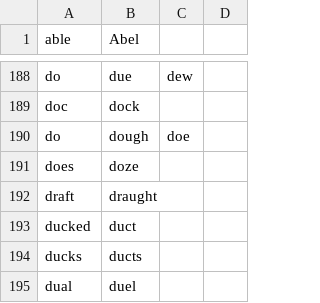
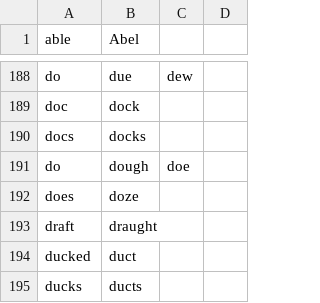
Before and after one commit to zmcgohan2/knausj_talon, a CSV file: code/homophones.csv, drawn as a sheet; only a part is shown, gaps mark what is left out; the shorter side is filled out with more unchanged rows; the diff names each change by its address in the sheet, - before the commit and + after, or states it on an @@ line.

```diff
--- a/code/homophones.csv
+++ b/code/homophones.csv
+row 190: docs | docks
```
Also changed, not shown: settings/additional_words.csv.
